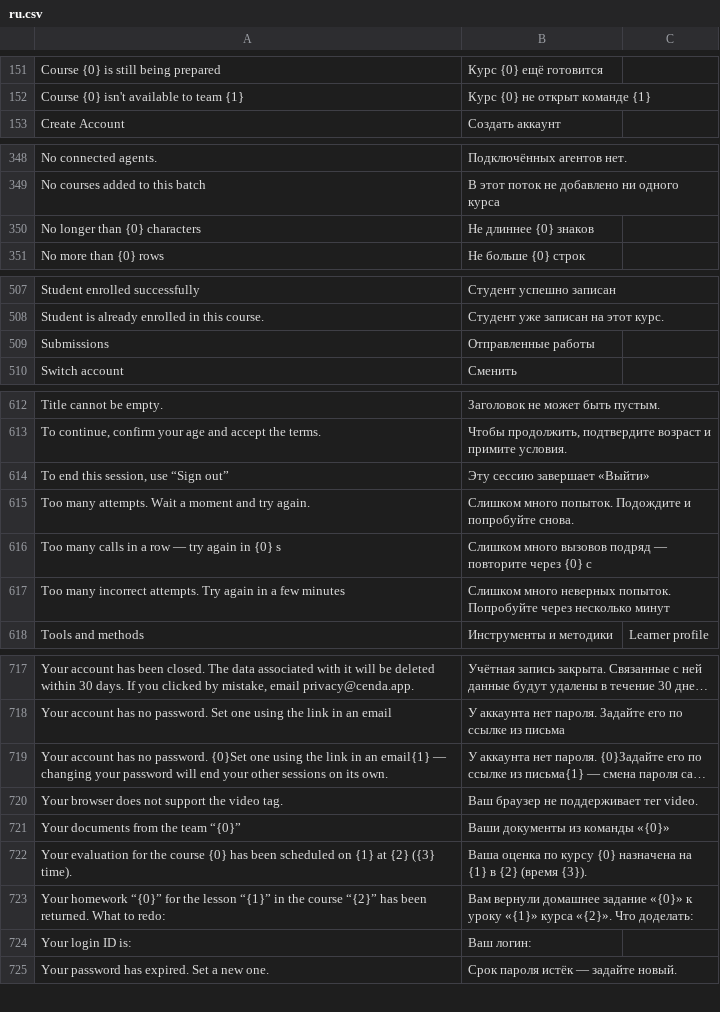
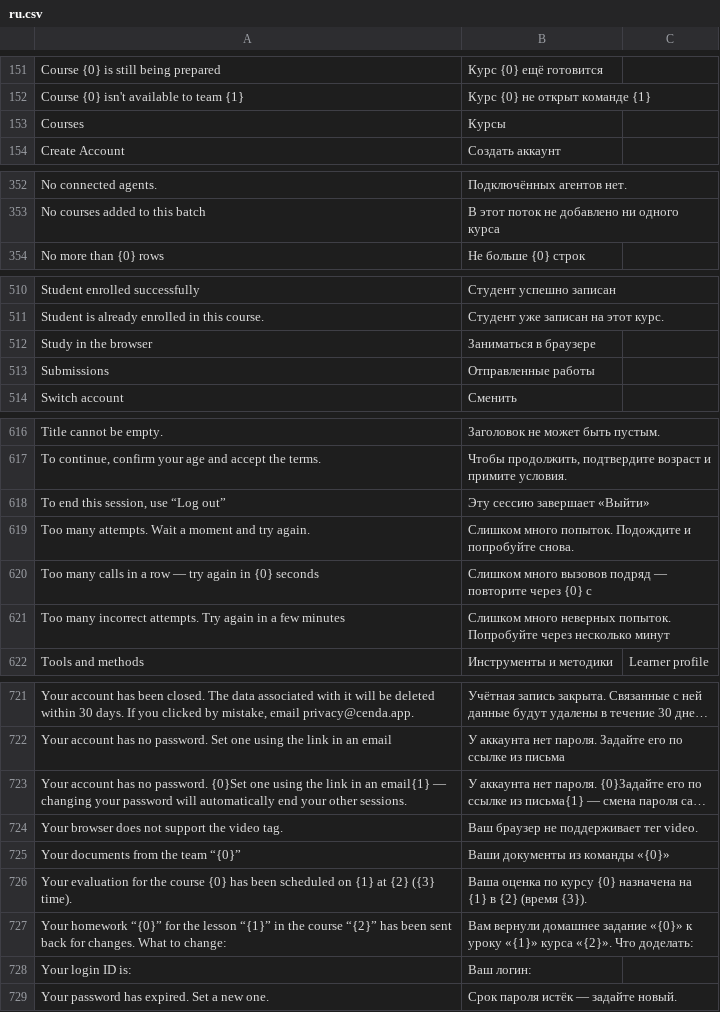
Before and after one commit to lms-high-time/learning-app, a CSV file: lms_frappe_app/translations/ru.csv, drawn as a sheet; only a part is shown, gaps mark what is left out; long unchanged cells end in …; removed rows and columns are numbered as before the commit, all else as after; the diff covers the shown part only; the diff names each change by its address in the sheet, - before the commit and + after, or states it on an @@ line.

```diff
--- a/lms_frappe_app/translations/ru.csv
+++ b/lms_frappe_app/translations/ru.csv
+row 153: Courses | Курсы
-row 350: No longer than {0} characters | Не длиннее {0} знаков
+row 512: Study in the browser | Заниматься в браузере
-A618: To end this session, use “Sign out”
+A618: To end this session, use “Log out”
-A620: …in {0} s
+A620: …in {0} seconds
-A723: …password will end your other sessions on its own.
+A723: …password will automatically end your other sessions.
-A727: …has been returned. What to redo:
+A727: …has been sent back for changes. What to change:
```
Also changed, not shown: 5 added rows, 2 removed rows and 7 edited cells elsewhere in this file, 19 other files.
